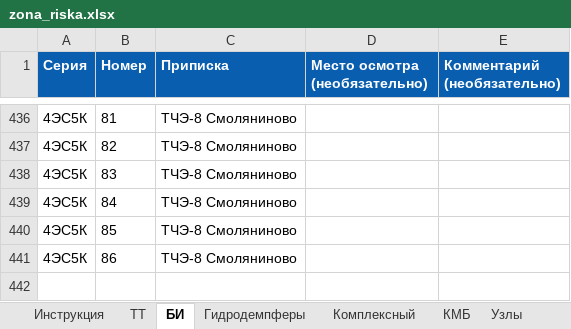
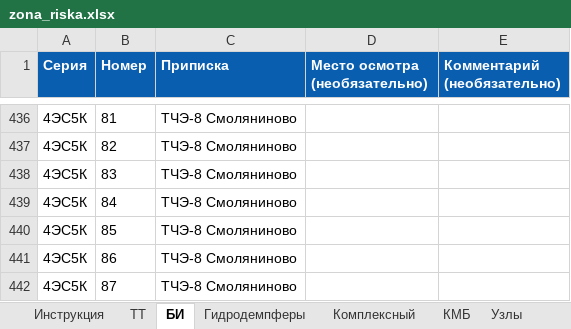
Before and after one commit to volchonok16161-droid/prilogenia, an Excel workbook: zona_riska.xlsx, sheet БИ, drawn as a sheet; only a part is shown, gaps mark what is left out; values as stored, in another font and other column widths than the file's, no borders; the diff names each change by its address in the sheet, - before the commit and + after, or states it on an @@ line.

Commit message:
Справочник: правки таблиц (БИ)

```diff
--- a/zona_riska.xlsx (sheet БИ)
+++ b/zona_riska.xlsx (sheet БИ)
+row 442: 4ЭС5К | 87 | ТЧЭ-8 Смоляниново
```
